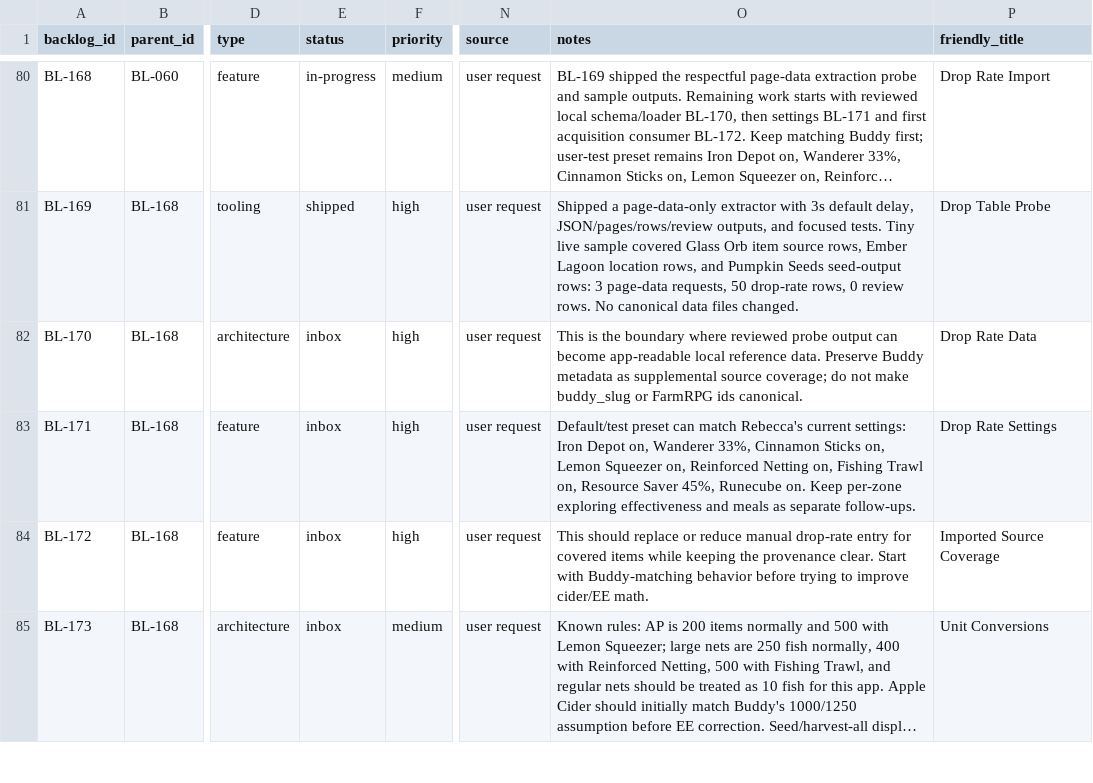
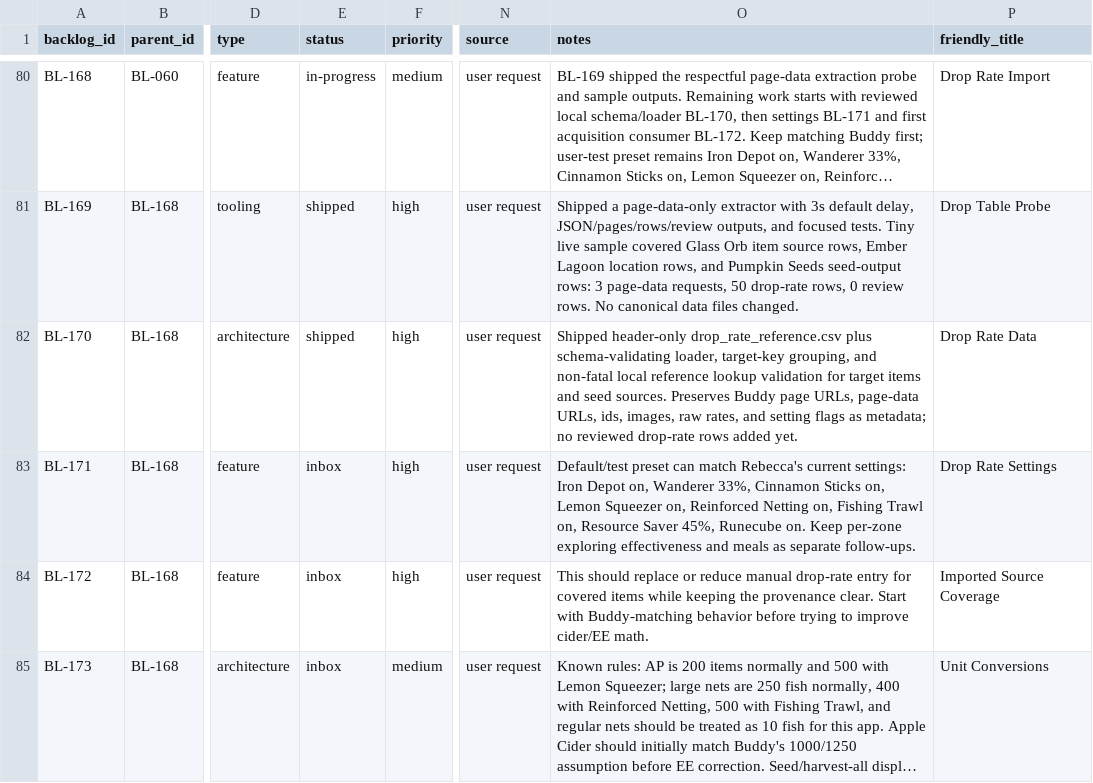
Before and after one commit to missvin/farmrpg-tools, a CSV file: planning/backlog.csv, drawn as a sheet; only a part is shown, gaps mark what is left out; long unchanged cells end in …; the diff names each change by its address in the sheet, - before the commit and + after, or states it on an @@ line.

Commit message:
feat(reference): add drop-rate reference loader

```diff
--- a/planning/backlog.csv
+++ b/planning/backlog.csv
-E82 (status): inbox
+E82 (status): shipped
-O82 (notes): This is the boundary where reviewed probe output can become app-readable local reference data. Preserve Buddy metadata as supplemental source coverage; do not make buddy_slug or FarmRPG ids canonical.
+O82 (notes): Shipped header-only drop_rate_reference.csv plus schema-validating loader, target-key grouping, and non-fatal local reference lookup validation for target items and seed sources. Preserves Buddy page URLs, page-data URLs, ids, images, raw rates, and setting flags as metadata; no reviewed drop-rate rows added yet.
```
Also changed, not shown: 4 other files.
